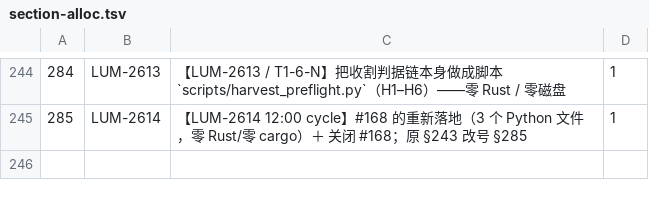
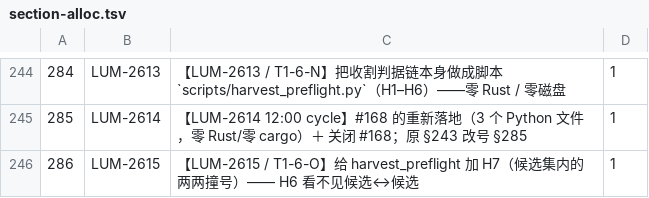
Before and after one commit to louloulin/paperclip-rs, a TSV file: docs/section-alloc.tsv, drawn as a sheet; only a part is shown, gaps mark what is left out; the diff names each change by its address in the sheet, - before the commit and + after, or states it on an @@ line.

Commit message:
feat(scripts): harvest_preflight 加 H7（候选集内的两两撞号）—— H6 看不见候选↔候选
H6 是「base ↔ 单候选」的跨树投影，看不见候选与候选之间的撞号。12:00 cycle 的第一次
真实收割里，两条候选各自报 H1=① H2_rc=0/clean（都不冲突）却彼此撞（docs/37 双 EOF
append + section-alloc.tsv 各追加一行），是**人 git merge** 才发现的。

H7：clean 候选按 H4 时间升序排成序列，从 base 起累积 merge-tree，任一步 rc≠0 就报出
这一对并终止序列（不是两两全量：全量会报出并不真的互相撞的组合）。每一步复用 H2 的
h2_merge_tree()，不复制判据；H7 的 rc 不回写 H2 读数；0/1 个 clean 候选安静通过；
--check 不因 H7 判红。

门 ⑩ 的 800 行硬上限强制把 H7 拆成 scripts/harvest_h7.py（宿主只做转发）—— 白名单
只减不增，写进白名单是违规而不是变通。

真数据自证：用收割前 base 56a09273 重跑，逐字报出那一轮人 merge 才发现的那一对
（f54e89cd395d × 4f7b360e0863，files=[docs/37, section-alloc.tsv]）。

踩到并已写进注释：merge-tree 只吃 commit 不吃 tree（累积必须 commit-tree 封提交）；
commit-tree 写对象库（用 isolated_object_store 隔离，真仓库零写入）；H4 的
stall_hours 与「时间升序」反序；--base 传 sha 时 base 分支自己进候选；双重 import
陷阱（__main__ 未在 sys.modules 登记 ⇒ H7 读到 GIT_DIR=None 的副本 ⇒ 假冲突）。

36 条用例全绿；六个变异当场复跑，三个读数（改前 0 / 改后非 0 / 复原 0）逐条成立。
门 ①⑦⑩⑫⑬ 全绿（零 Rust / 零 cargo / 零真库 / 零磁盘）。

Co-authored-by: multica-agent <github@multica.ai>

```diff
--- a/docs/section-alloc.tsv
+++ b/docs/section-alloc.tsv
+row 246: 286 | LUM-2615 | 【LUM-2615 / T1-6-O】给 harvest_preflight 加 H7（候选集内的两两撞号）—— H6 看不见候选↔候选 | 1
```
Also changed, not shown: 4 other files.
